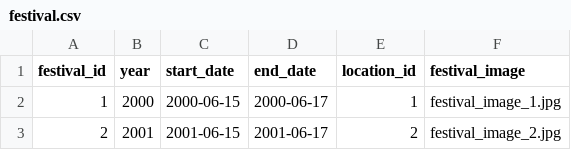
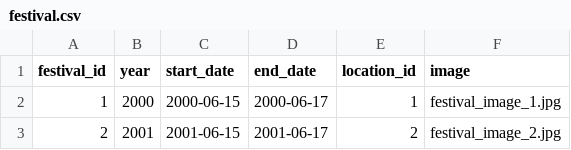
Before and after one commit to Nickp03/Databases-Ntua-Pulse_University_Music_Festival, a CSV file: code/festival.csv, drawn as a sheet; only a part is shown.

```diff
--- a/code/festival.csv
+++ b/code/festival.csv
@@ -1,2 +1,2 @@
-festival_id,year,start_date,end_date,location_id,festival_image
+festival_id,year,start_date,end_date,location_id,image
 1,2000,2000-06-15,2000-06-17,1,festival_image_1.jpg
```
Also changed, not shown: code/artist.csv, code/buyer.csv, 5 other files.
